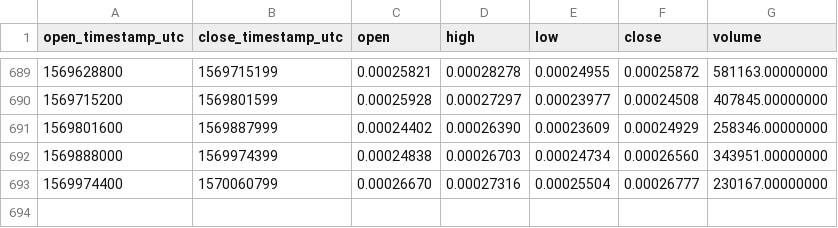
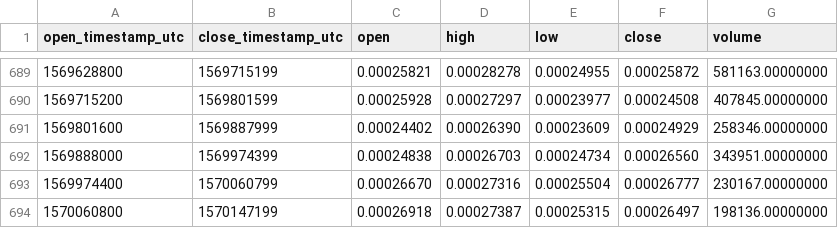
Before and after one commit to cryptobigbro/binance-DLTETH, a CSV file: binance-DLTETH-1d.csv, drawn as a sheet; only a part is shown, gaps mark what is left out.

Commit message:
Update OHLCV data.

```diff
--- a/binance-DLTETH-1d.csv
+++ b/binance-DLTETH-1d.csv
@@ -693 +693,2 @@ open_timestamp_utc,close_timestamp_utc,open,high,low,close,volume
 1569974400,1570060799,0.00026670,0.00027316,0.00025504,0.00026777,230167.00000000
+1570060800,1570147199,0.00026918,0.00027387,0.00025315,0.00026497,198136.00000000
```
Also changed, not shown: 1 other file.
